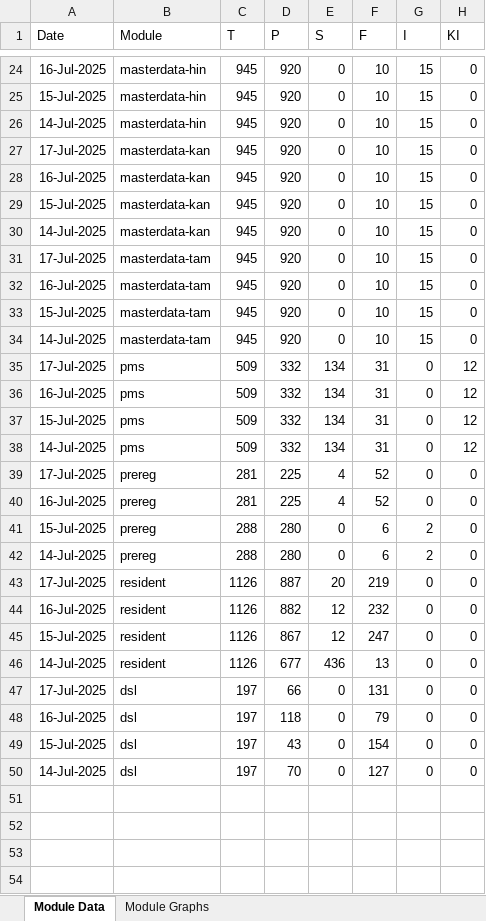
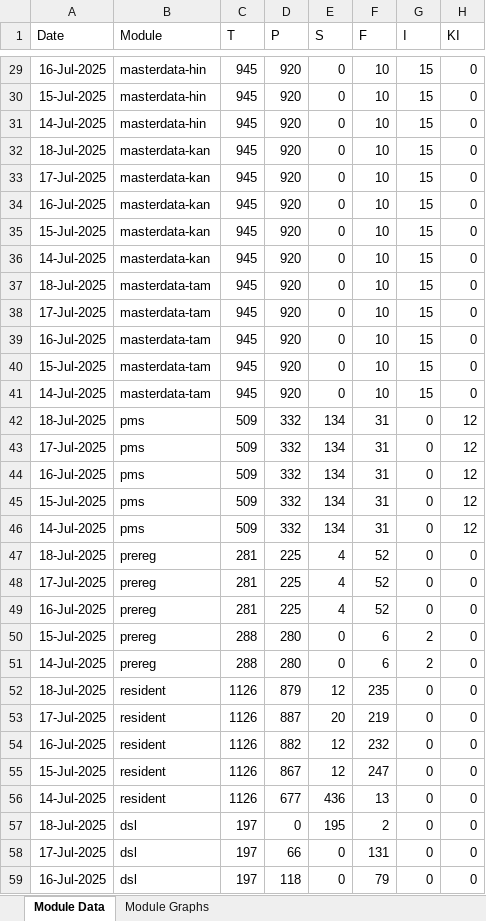
Before and after one commit to mosip/mosip-labs, an Excel workbook: minio-report-tracker/xlxs/cellbox21.xlsx, sheet Module Data, drawn as a sheet; only a part is shown, gaps mark what is left out; the shorter side is filled out with more unchanged rows; values as stored, in another font and other column widths than the file's, no borders; the diff covers the shown part only; the diff names each change by its address in the sheet, - before the commit and + after, or states it on an @@ line.

```diff
--- a/minio-report-tracker/xlxs/cellbox21.xlsx (sheet Module Data)
+++ b/minio-report-tracker/xlxs/cellbox21.xlsx (sheet Module Data)
+row 32: 18-Jul-2025 | masterdata-kan | 945 | 920 | 0 | 10 | 15 | 0
+row 37: 18-Jul-2025 | masterdata-tam | 945 | 920 | 0 | 10 | 15 | 0
+row 42: 18-Jul-2025 | pms | 509 | 332 | 134 | 31 | 0 | 12
+row 47: 18-Jul-2025 | prereg | 281 | 225 | 4 | 52 | 0 | 0
+row 52: 18-Jul-2025 | resident | 1126 | 879 | 12 | 235 | 0 | 0
+row 57: 18-Jul-2025 | dsl | 197 | 0 | 195 | 2 | 0 | 0
```
Also changed, not shown: 6 added rows and 1 removed row elsewhere in this sheet, charts or pictures, minio-report-tracker/xlxs/collab.xlsx, minio-report-tracker/xlxs/dev-int.xlsx, 13 other files.
